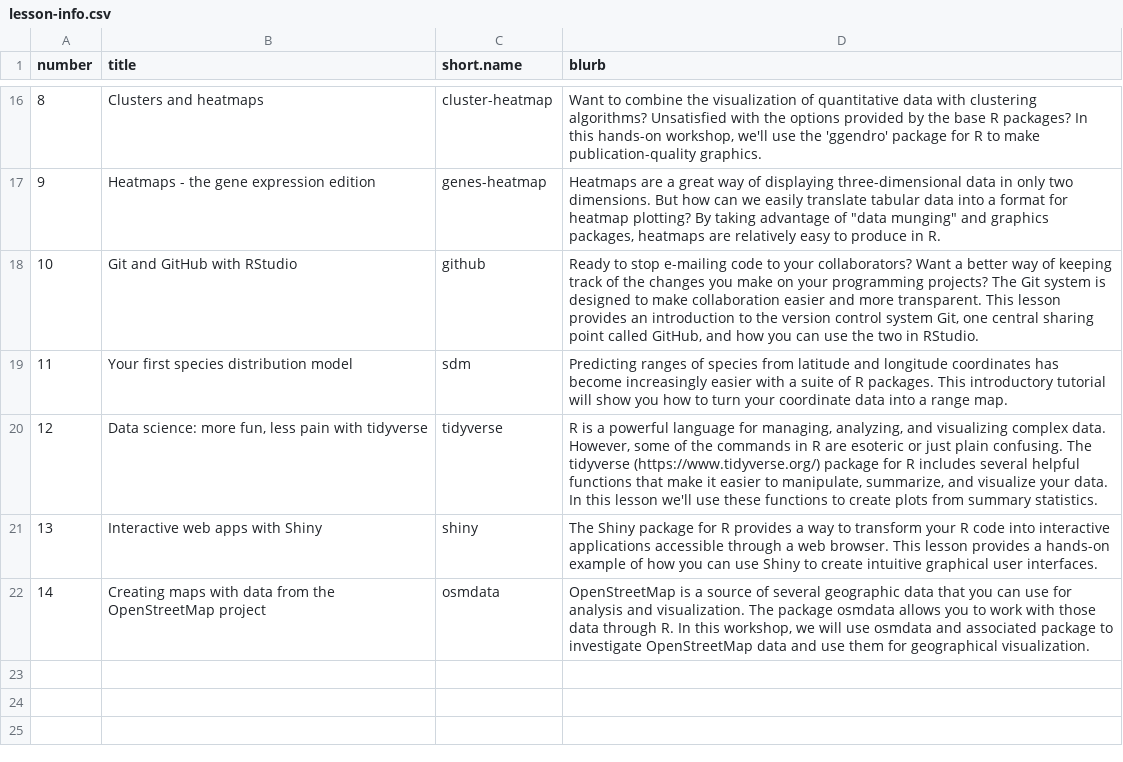
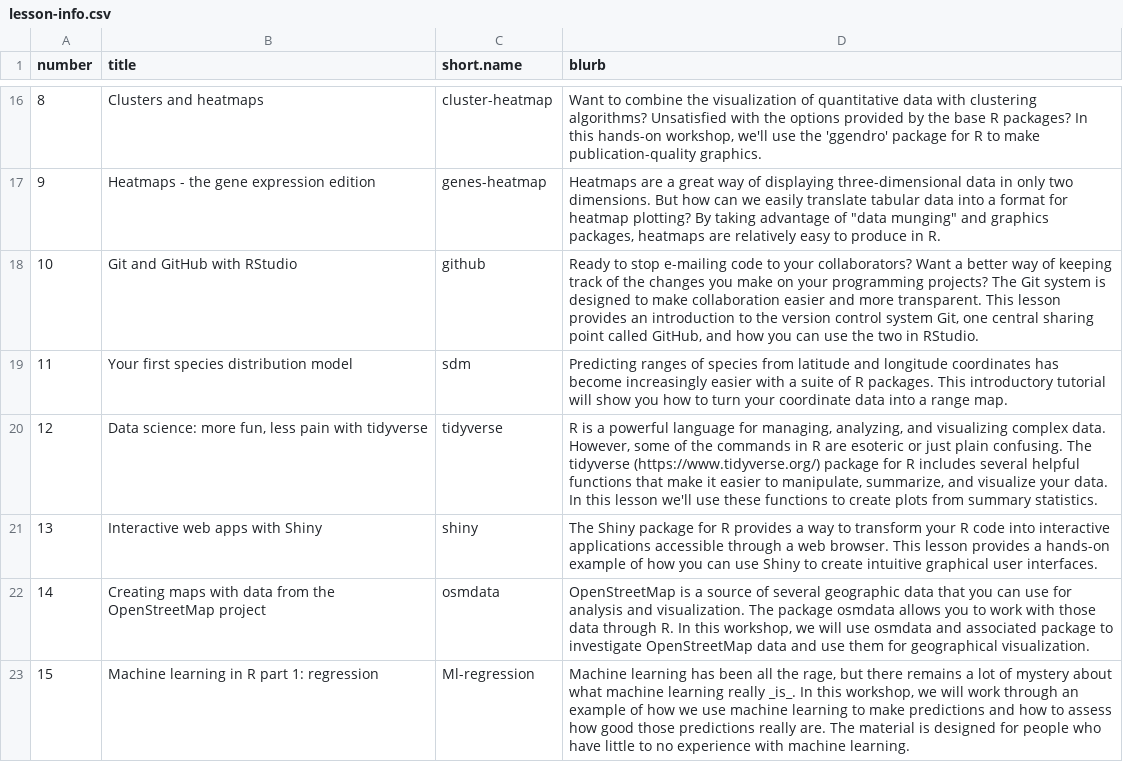
Before and after one commit to jcoliver/learn-r, a CSV file: dev-scripts/lesson-info.csv, drawn as a sheet; only a part is shown, gaps mark what is left out.

Commit message:
Start of data wrangling for ML regression lesson

```diff
--- a/dev-scripts/lesson-info.csv
+++ b/dev-scripts/lesson-info.csv
@@ -22 +22,2 @@ number,title,short.name,blurb
 14,Creating maps with data from the OpenStreetMap project,osmdata,"OpenStreetMap is a source of several geographic data that you can use for analysis and visualization. The package osmdata allows you to work with those data through R. In this workshop, we will use osmdata and associated package to investigate OpenStreetMap data and use them for geographical visualization."
+15,Machine learning in R part 1: regression,Ml-regression,"Machine learning has been all the rage, but there remains a lot of mystery about what machine learning really _is_. In this workshop, we will work through an example of how we use machine learning to make predictions and how to assess how good those predictions really are. The material is designed for people who have little to no experience with machine learning."
```
Also changed, not shown: 1 other file.
